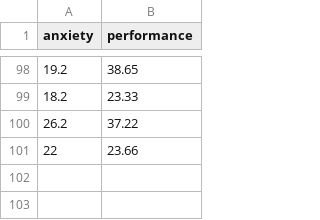
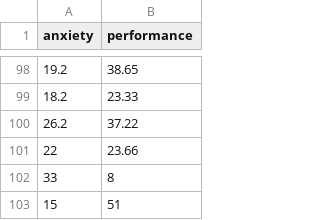
Before and after one commit to uoepsy/data, a CSV file: anx_perf.csv, drawn as a sheet; only a part is shown, gaps mark what is left out.

Commit message:
added outliers anx_perf

```diff
--- a/anx_perf.csv
+++ b/anx_perf.csv
@@ -101 +101,3 @@ anxiety,performance
 22,23.66
+33,8
+15,51
```
Also changed, not shown: 1 other file.
